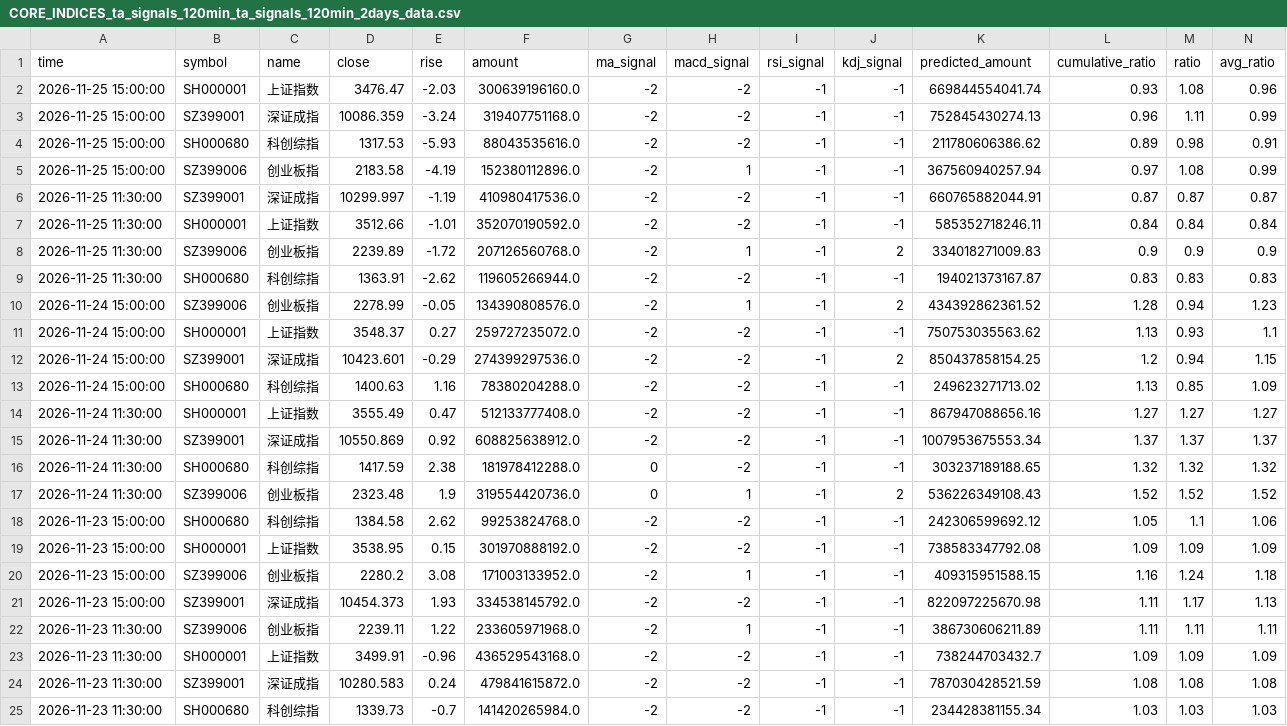
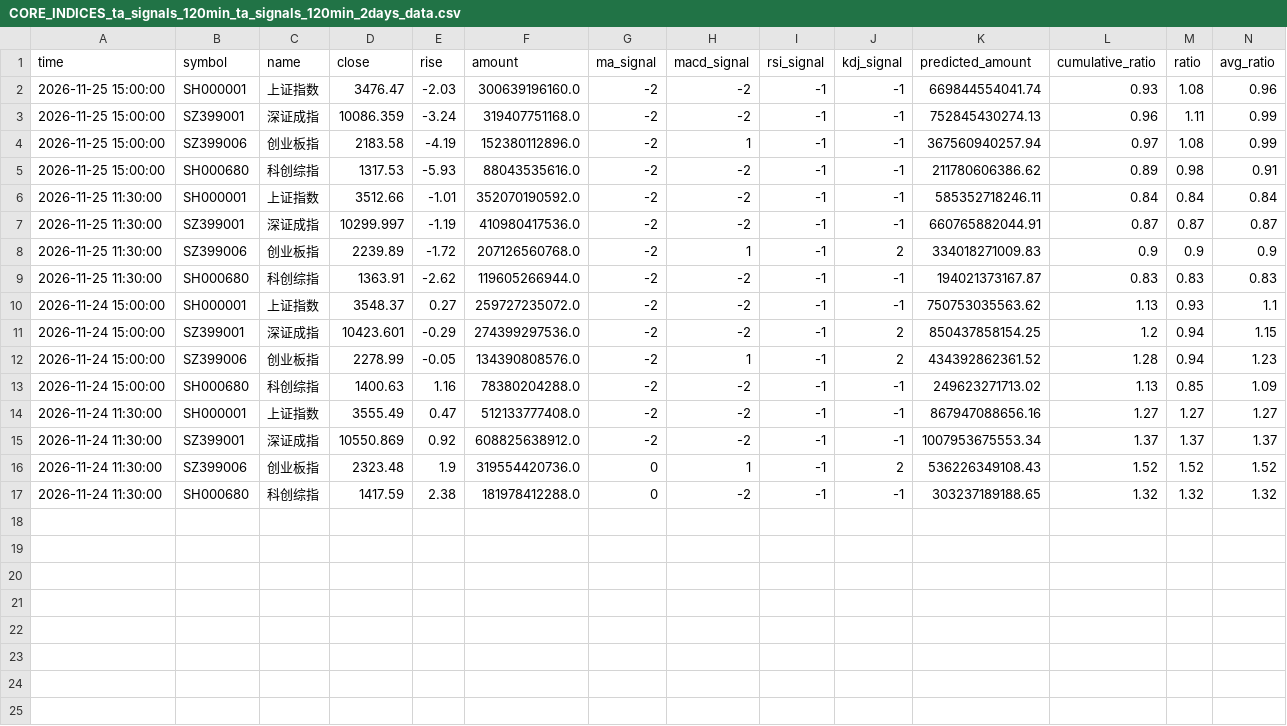
Before and after one commit to siderdata/tss_ai_stock, a CSV file: data/CORE_INDICES_ta_signals_120min_ta_signals_120min_2days_data.csv, drawn as a sheet; only a part is shown; removed rows and columns are numbered as before the commit, all else as after; rows hold the shown columns only; the diff names each change by its address in the sheet, - before the commit and + after, or states it on an @@ line.

```diff
--- a/data/CORE_INDICES_ta_signals_120min_ta_signals_120min_2days_data.csv
+++ b/data/CORE_INDICES_ta_signals_120min_ta_signals_120min_2days_data.csv
@@ row 5 moved to row 4: 2026-11-25 15:00:00 @@
@@ row 7 moved to row 6: 2026-11-25 11:30:00 @@
@@ row 10 moved to row 12: 2026-11-24 15:00:00 @@
@@ row 17 moved to row 16: 2026-11-24 11:30:00 @@
-row 18: 2026-11-23 15:00:00 | SH000680 | 科创综指 | 1384.58 | 2.62 | 99253824768.0 | -2 | -2 | -1 | -1 | 242306599692.12 | 1.05 | 1.1 | 1.06
-row 19: 2026-11-23 15:00:00 | SH000001 | 上证指数 | 3538.95 | 0.15 | 301970888192.0 | -2 | -2 | -1 | -1 | 738583347792.08 | 1.09 | 1.09 | 1.09
-row 20: 2026-11-23 15:00:00 | SZ399006 | 创业板指 | 2280.2 | 3.08 | 171003133952.0 | -2 | 1 | -1 | -1 | 409315951588.15 | 1.16 | 1.24 | 1.18
-row 21: 2026-11-23 15:00:00 | SZ399001 | 深证成指 | 10454.373 | 1.93 | 334538145792.0 | -2 | -2 | -1 | -1 | 822097225670.98 | 1.11 | 1.17 | 1.13
-row 22: 2026-11-23 11:30:00 | SZ399006 | 创业板指 | 2239.11 | 1.22 | 233605971968.0 | -2 | 1 | -1 | -1 | 386730606211.89 | 1.11 | 1.11 | 1.11
-row 23: 2026-11-23 11:30:00 | SH000001 | 上证指数 | 3499.91 | -0.96 | 436529543168.0 | -2 | -2 | -1 | -1 | 738244703432.7 | 1.09 | 1.09 | 1.09
-row 24: 2026-11-23 11:30:00 | SZ399001 | 深证成指 | 10280.583 | 0.24 | 479841615872.0 | -2 | -2 | -1 | -1 | 787030428521.59 | 1.08 | 1.08 | 1.08
-row 25: 2026-11-23 11:30:00 | SH000680 | 科创综指 | 1339.73 | -0.7 | 141420265984.0 | -2 | -2 | -1 | -1 | 234428381155.34 | 1.03 | 1.03 | 1.03
```
Also changed, not shown: data/CORE_INDICES_ta_signals_60min_ta_signals_60min_2days_data.csv, data/LARGE_CAP_INDICES_ta_signals_120min_ta_signals_120min_2days_data.csv, 48 other files.
